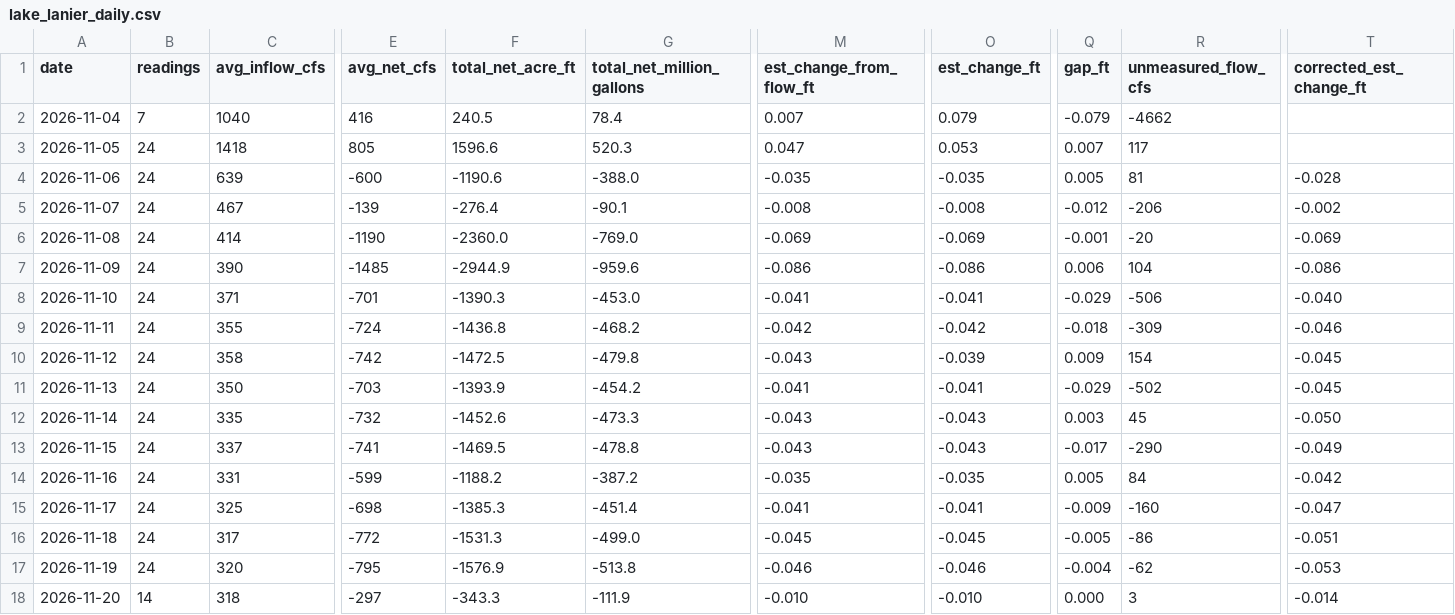
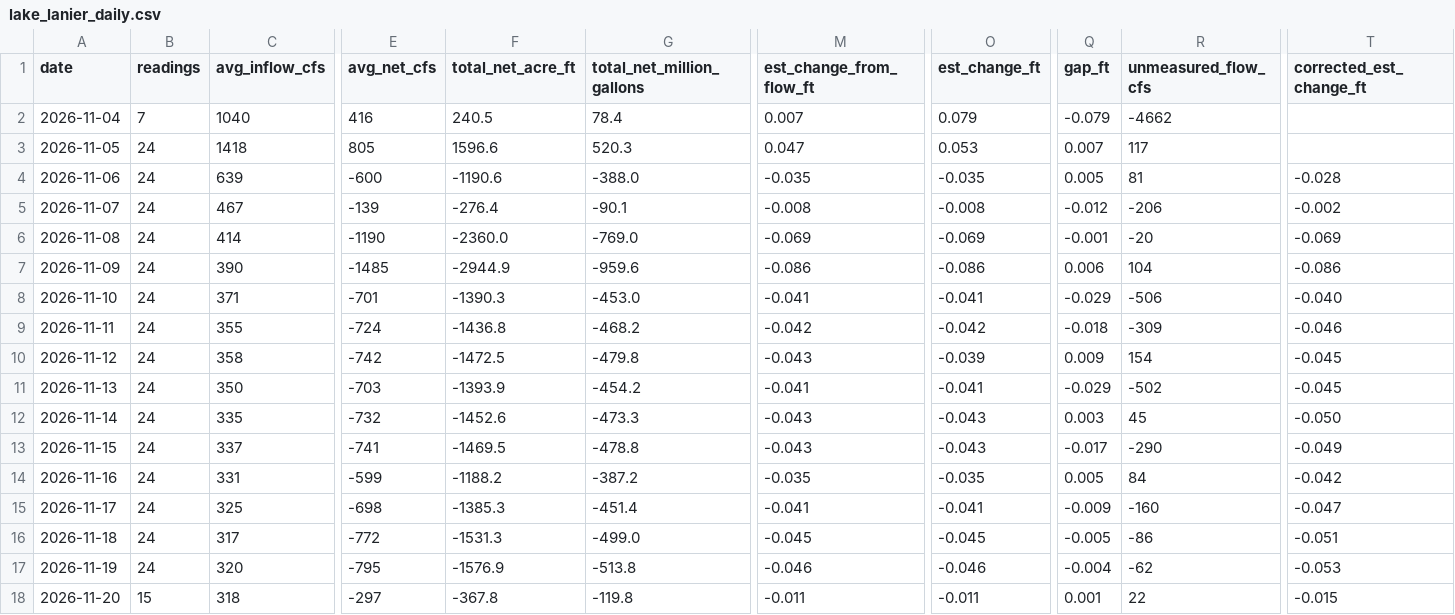
Before and after one commit to rjcanfield139-thwg/lake-lanier-logger, a CSV file: data/lake_lanier_daily.csv, drawn as a sheet; only a part is shown, gaps mark what is left out; the diff names each change by its address in the sheet, - before the commit and + after, or states it on an @@ line.

```diff
--- a/data/lake_lanier_daily.csv
+++ b/data/lake_lanier_daily.csv
-B18 (readings): 14
+B18 (readings): 15
-F18 (total_net_acre_ft): -343.3
+F18 (total_net_acre_ft): -367.8
-G18 (total_net_million_gallons): -111.9
+G18 (total_net_million_gallons): -119.8
-M18 (est_change_from_flow_ft): -0.010
+M18 (est_change_from_flow_ft): -0.011
-O18 (est_change_ft): -0.010
+O18 (est_change_ft): -0.011
-Q18 (gap_ft): 0.000
+Q18 (gap_ft): 0.001
-R18 (unmeasured_flow_cfs): 3
+R18 (unmeasured_flow_cfs): 22
-T18 (corrected_est_change_ft): -0.014
+T18 (corrected_est_change_ft): -0.015
```
Also changed, not shown: data/lake_lanier_log.csv.
